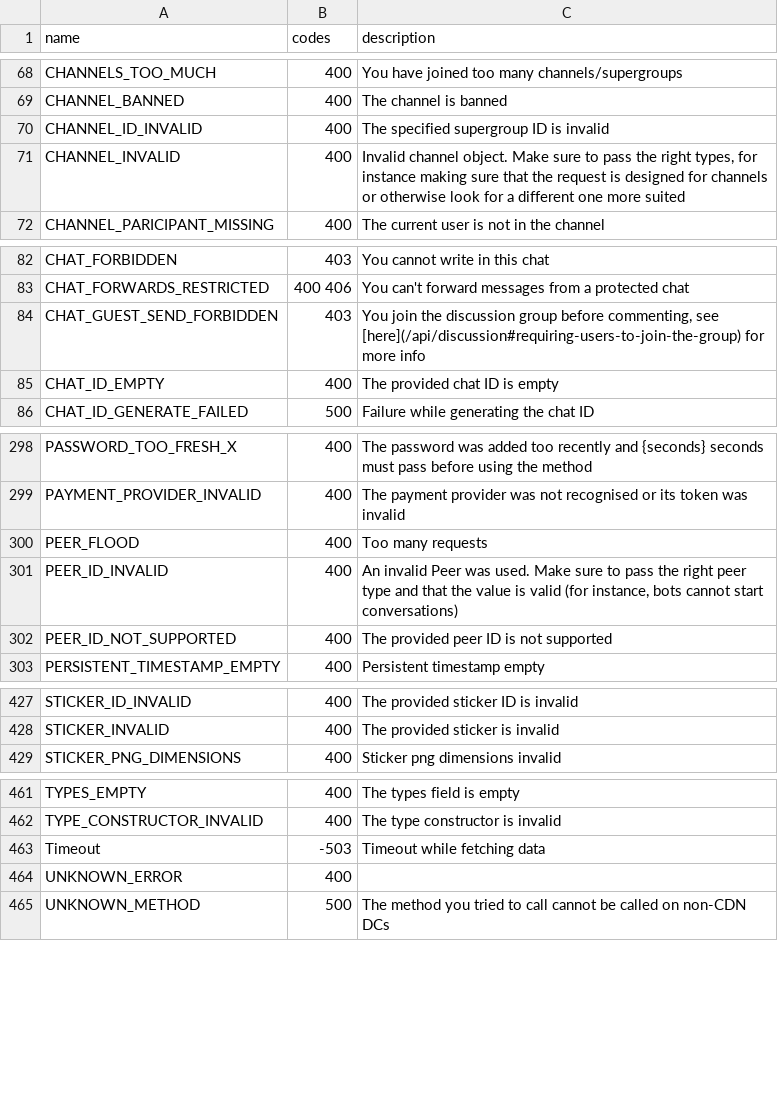
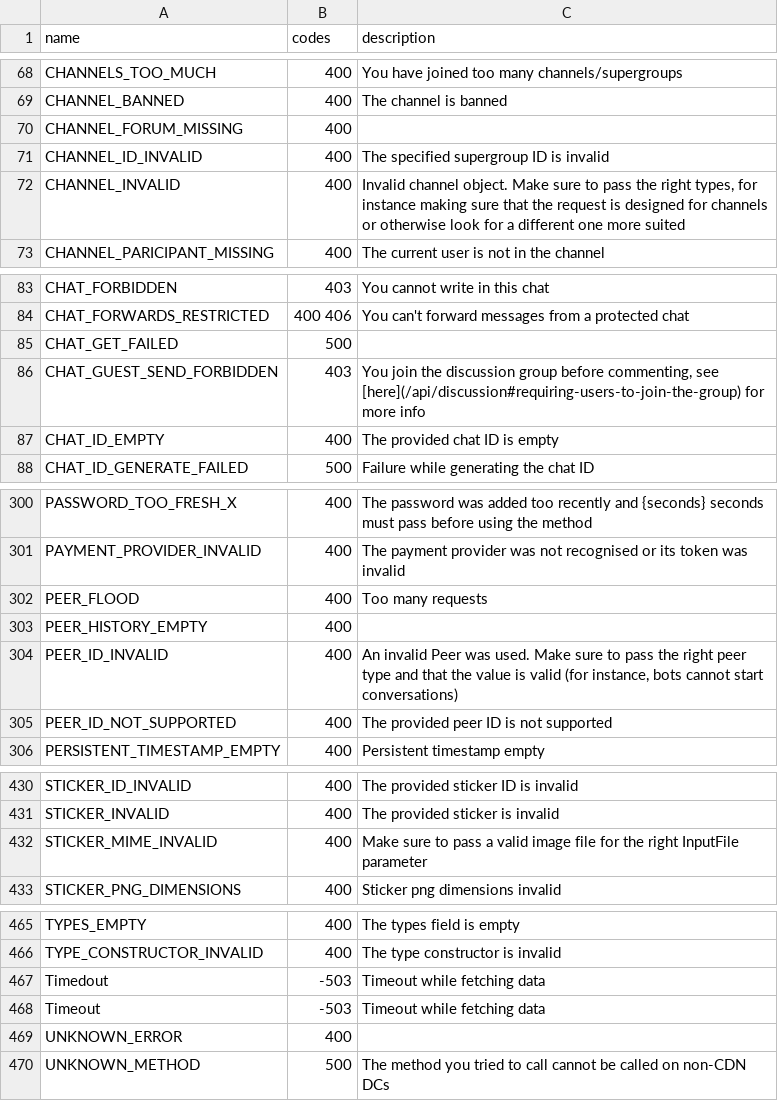
Before and after one commit to TelegramPlayGround/Telethon, a CSV file: telethon_generator/data/errors.csv, drawn as a sheet; only a part is shown, gaps mark what is left out; the diff names each change by its address in the sheet, - before the commit and + after, or states it on an @@ line.

Commit message:
sync errors with upstream

```diff
--- a/telethon_generator/data/errors.csv
+++ b/telethon_generator/data/errors.csv
+row 70: CHANNEL_FORUM_MISSING | 400
+row 85: CHAT_GET_FAILED | 500
+row 303: PEER_HISTORY_EMPTY | 400
+row 432: STICKER_MIME_INVALID | 400 | Make sure to pass a valid image file for the right InputFile parameter
+row 467: Timedout | -503 | Timeout while fetching data
```
Also changed, not shown: telethon_generator/data/methods.csv, 1 other file.
